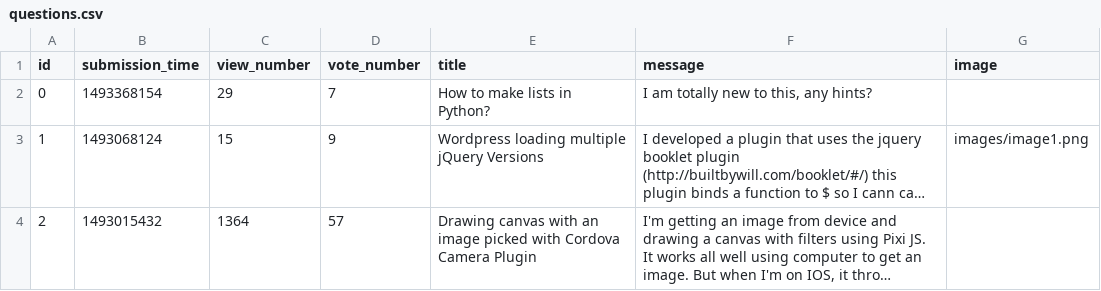
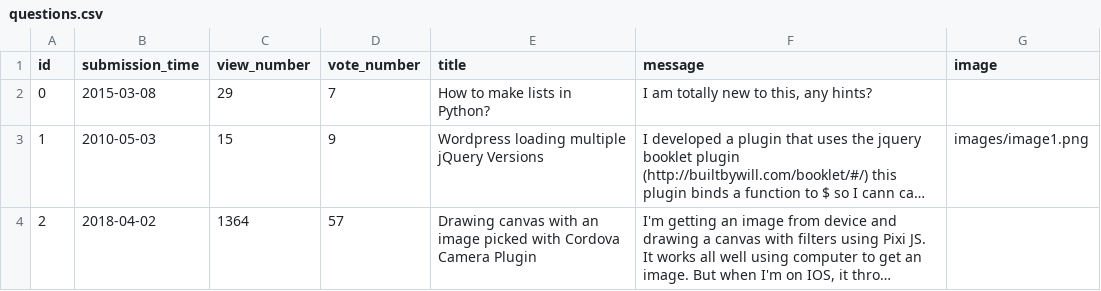
Before and after one commit to stefan-gherman/AskMate, a CSV file: data/questions.csv, drawn as a sheet; long unchanged cells end in …; the diff names each change by its address in the sheet, - before the commit and + after, or states it on an @@ line.

Commit message:
Create function to sort the dataset based on different keys.

```diff
--- a/data/questions.csv
+++ b/data/questions.csv
-B2 (submission_time): 1493368154
+B2 (submission_time): 2015-03-08
-B3 (submission_time): 1493068124
+B3 (submission_time): 2010-05-03
-B4 (submission_time): 1493015432
+B4 (submission_time): 2018-04-02
```
Also changed, not shown: 3 other files.
